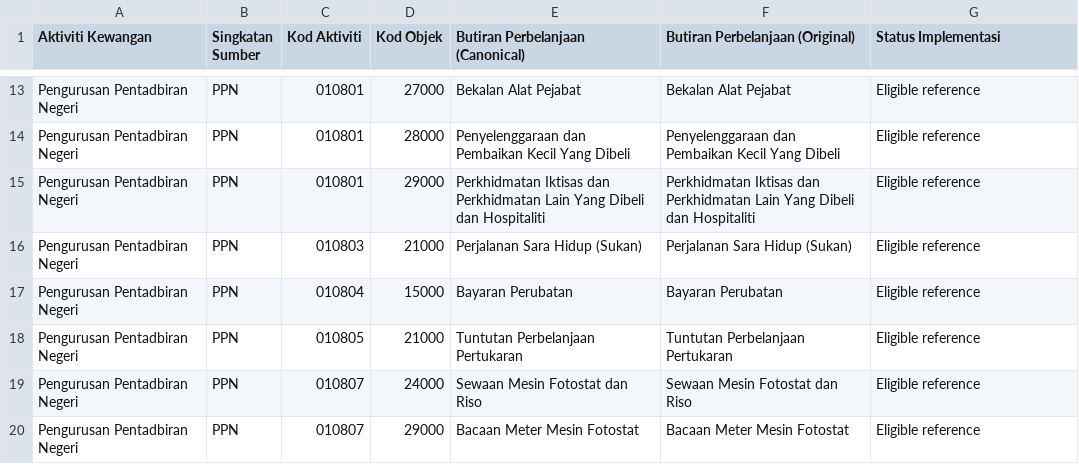
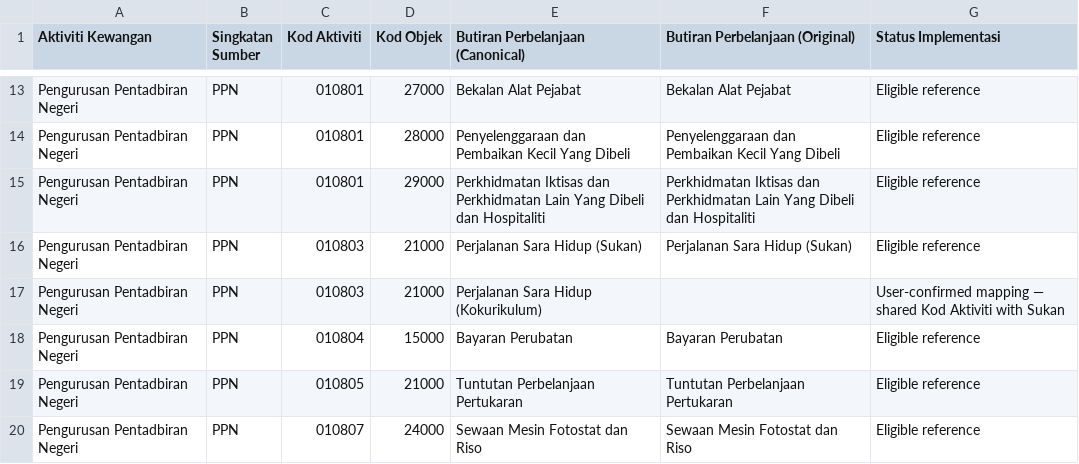
Before and after one commit to muhdmuizz/sistem-abm, a CSV file: docs/references/kod-aktiviti-anggaran-os-mapping.csv, drawn as a sheet; only a part is shown, gaps mark what is left out; the shorter side is filled out with more unchanged rows; the diff names each change by its address in the sheet, - before the commit and + after, or states it on an @@ line.

Commit message:
docs(references): record user-confirmed Kokurikulum Kod Aktiviti 010803

```diff
--- a/docs/references/kod-aktiviti-anggaran-os-mapping.csv
+++ b/docs/references/kod-aktiviti-anggaran-os-mapping.csv
+row 17: Pengurusan Pentadbiran Negeri | PPN | 010803 | 21000 | Perjalanan Sara Hidup (Kokurikulum) |  | User-confirmed mapping — shared Kod Aktiviti with Sukan
```
